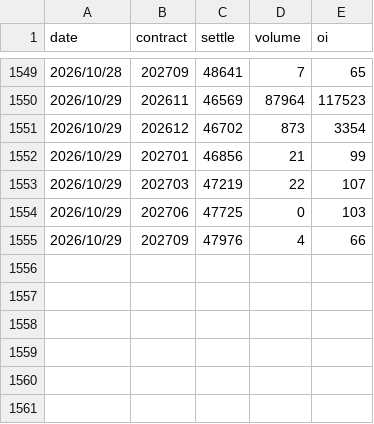
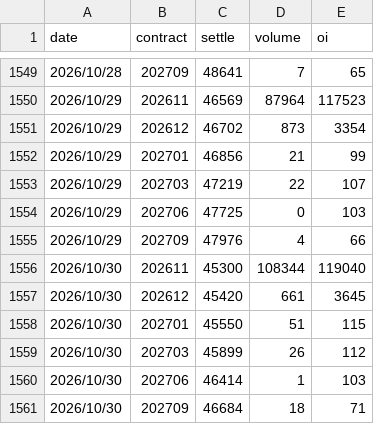
Before and after one commit to uptronyx-debug/taifex-oi-scraper, a CSV file: data/tx_month_oi.csv, drawn as a sheet; only a part is shown, gaps mark what is left out.

```diff
--- a/data/tx_month_oi.csv
+++ b/data/tx_month_oi.csv
@@ -1555 +1555,7 @@ date,contract,settle,volume,oi
 2026/10/29,202709,47976,4,66
+2026/10/30,202611,45300,108344,119040
+2026/10/30,202612,45420,661,3645
+2026/10/30,202701,45550,51,115
+2026/10/30,202703,45899,26,112
+2026/10/30,202706,46414,1,103
+2026/10/30,202709,46684,18,71
```
